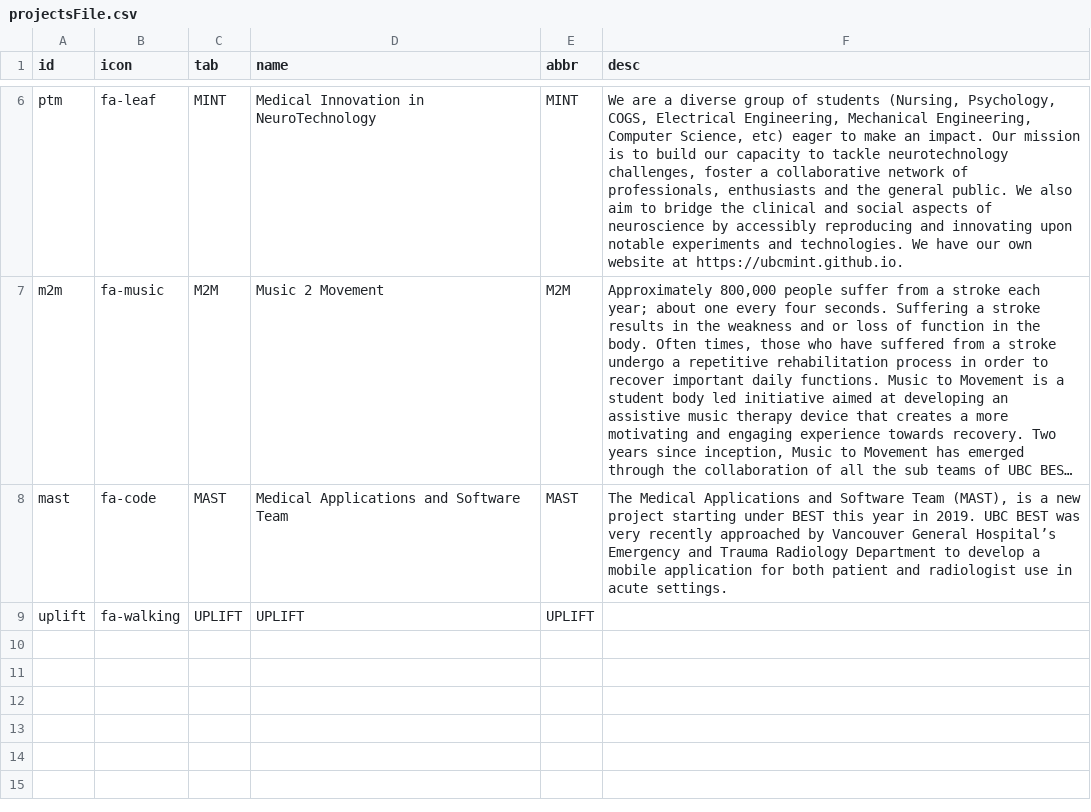
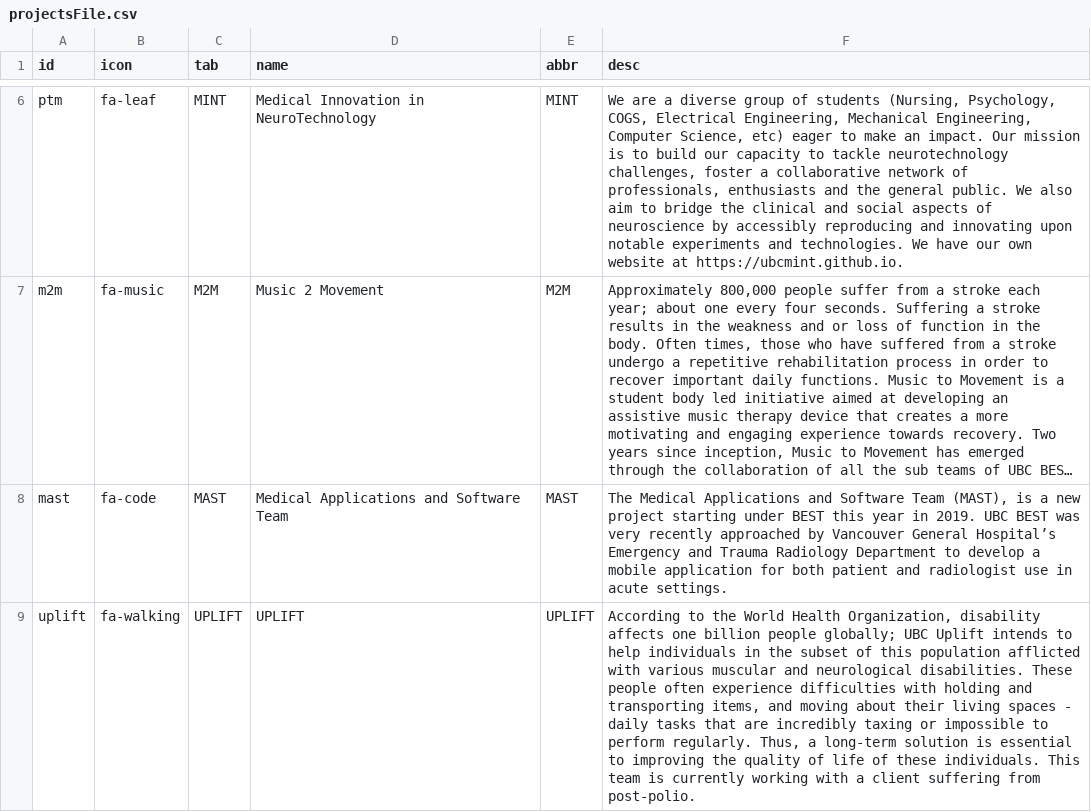
Before and after one commit to UBCBEST/UBCBEST.github.io, a CSV file: static/csv/projectsFile.csv, drawn as a sheet; only a part is shown, gaps mark what is left out; long unchanged cells end in …; the diff names each change by its address in the sheet, - before the commit and + after, or states it on an @@ line.

Commit message:
Added UPLIFT summary

```diff
--- a/static/csv/projectsFile.csv
+++ b/static/csv/projectsFile.csv
-F9 (desc): (empty)
+F9 (desc): According to the World Health Organization, disability affects one billion people globally; UBC Uplift intends to help individuals in the subset of this population afflicted with various muscular and neurological disabilities. These people often experience difficulties with holding and transporting items, and moving about their living spaces - daily tasks that are incredibly taxing or impossible to perform regularly. Thus, a long-term solution is essential to improving the quality of life of these individuals. This team is currently working with a client suffering from post-polio.
```
Also changed, not shown: 2 other files.
